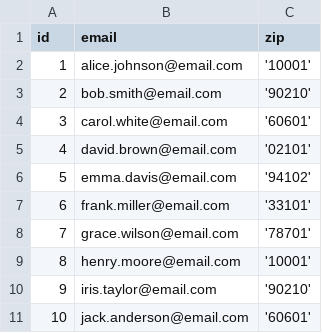
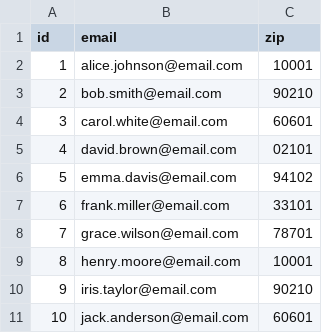
Before and after one commit to knguyenTexans/knguyen_rdp_code, a CSV file: tbl_data/customer.csv, drawn as a sheet.

Commit message:
Update customer.csv

```diff
--- a/tbl_data/customer.csv
+++ b/tbl_data/customer.csv
@@ -1,11 +1,11 @@
 id, email, zip
-1, alice.johnson@email.com, '10001'
-2, bob.smith@email.com, '90210'
-3, carol.white@email.com, '60601'
-4, david.brown@email.com, '02101'
-5, emma.davis@email.com, '94102'
-6, frank.miller@email.com, '33101'
-7, grace.wilson@email.com, '78701'
-8, henry.moore@email.com, '10001'
-9, iris.taylor@email.com, '90210'
-10, jack.anderson@email.com, '60601'
+1, alice.johnson@email.com, 10001
+2, bob.smith@email.com, 90210
+3, carol.white@email.com, 60601
+4, david.brown@email.com, 02101
+5, emma.davis@email.com, 94102
+6, frank.miller@email.com, 33101
+7, grace.wilson@email.com, 78701
+8, henry.moore@email.com, 10001
+9, iris.taylor@email.com, 90210
+10, jack.anderson@email.com, 60601
```
